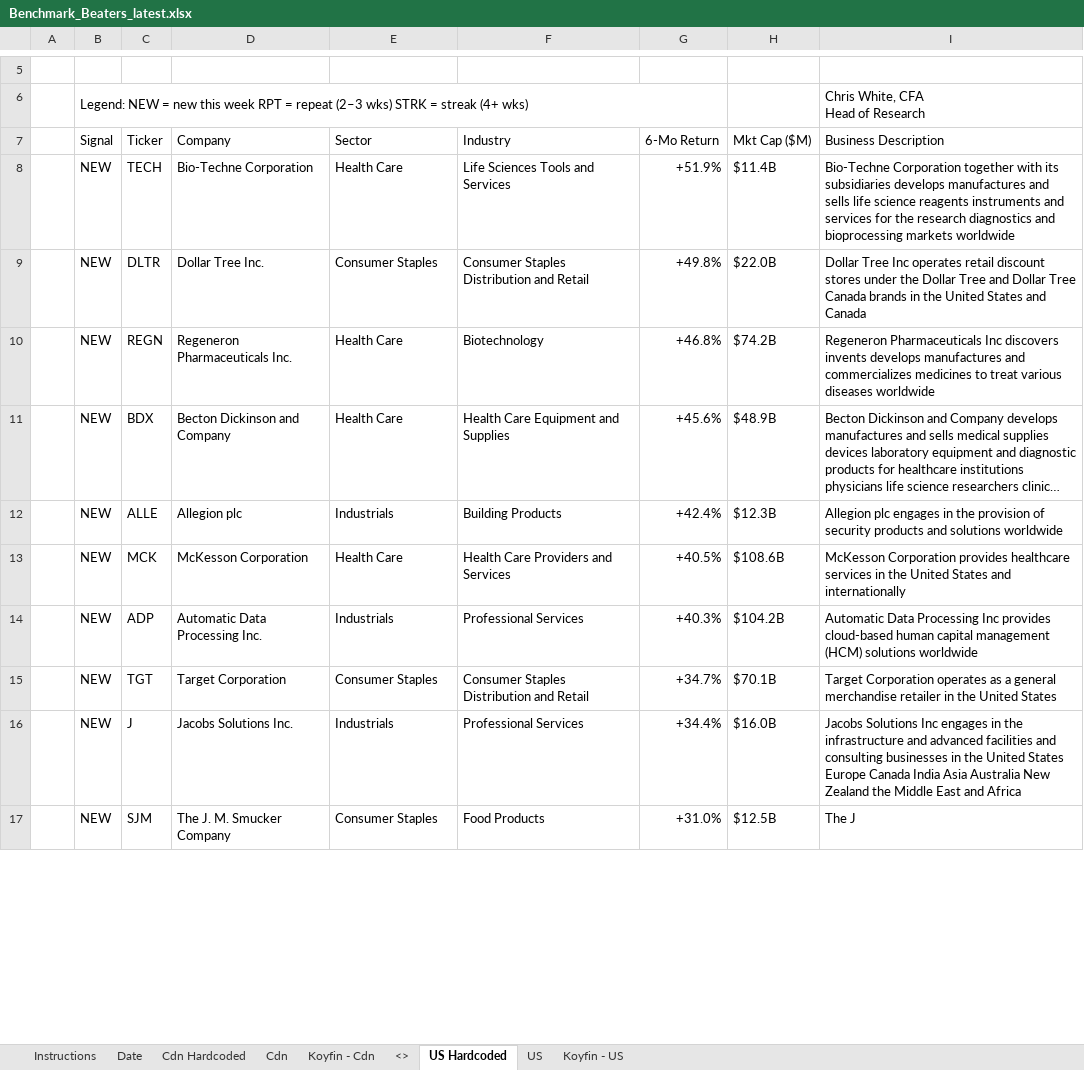
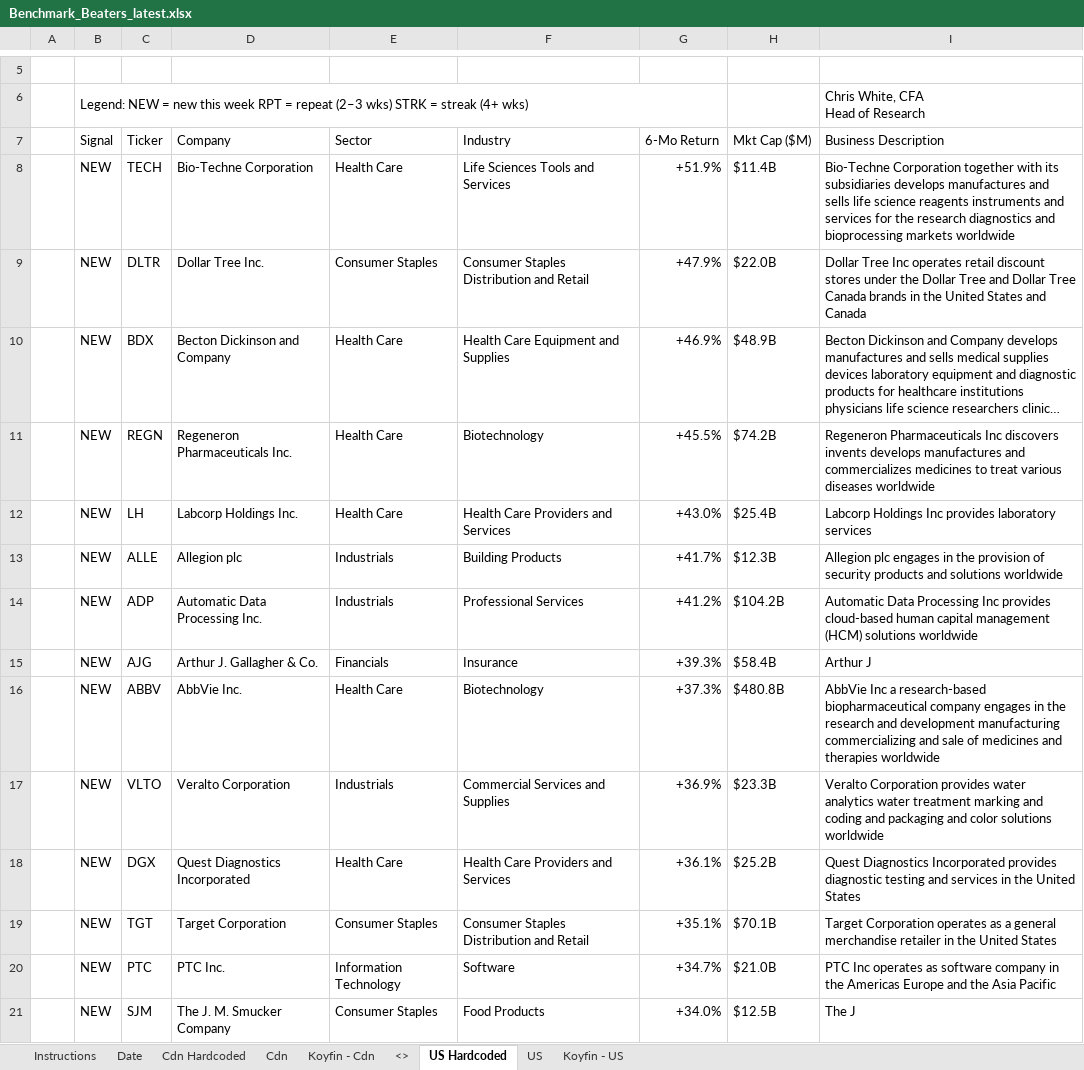
Before and after one commit to 5iResearch/data-scripts, an Excel workbook: outputs/benchmark-beaters/Benchmark_Beaters_latest.xlsx, sheet US Hardcoded, drawn as a sheet; only a part is shown, gaps mark what is left out; long unchanged cells end in …; values as stored, in another font and other column widths than the file's, no cell formats; charts and pictures and conditional formats not drawn; removed rows and columns are numbered as before the commit, all else as after; the diff covers the shown part only; the diff names each change by its address in the sheet, - before the commit and + after, or states it on an @@ line.

```diff
--- a/outputs/benchmark-beaters/Benchmark_Beaters_latest.xlsx (sheet US Hardcoded)
+++ b/outputs/benchmark-beaters/Benchmark_Beaters_latest.xlsx (sheet US Hardcoded)
-G9 (6-Mo Return): +49.8%
+G9 (6-Mo Return): +47.9%
-row 10:  | NEW | REGN | Regeneron Pharmaceuticals Inc. | Health Care | Biotechnology | +46.8% | $74.2B | Regeneron Pharmaceuticals Inc discovers invents develops manufactures and commercializes medicines to treat various diseases worldwide
-G10 (6-Mo Return): +45.6%
+G10 (6-Mo Return): +46.9%
+row 11:  | NEW | REGN | Regeneron Pharmaceuticals Inc. | Health Care | Biotechnology | +45.5% | $74.2B | Regeneron Pharmaceuticals Inc discovers invents develops manufactures and commercializes medicines to treat various diseases worldwide
+row 12:  | NEW | LH | Labcorp Holdings Inc. | Health Care | Health Care Providers and Services | +43.0% | $25.4B | Labcorp Holdings Inc provides laboratory services
-G13 (6-Mo Return): +42.4%
+G13 (6-Mo Return): +41.7%
-row 13:  | NEW | MCK | McKesson Corporation | Health Care | Health Care Providers and Services | +40.5% | $108.6B | McKesson Corporation provides healthcare services in the United States and internationally
-G14 (6-Mo Return): +40.3%
+G14 (6-Mo Return): +41.2%
+row 15:  | NEW | AJG | Arthur J. Gallagher & Co. | Financials | Insurance | +39.3% | $58.4B | Arthur J
+row 16:  | NEW | ABBV | AbbVie Inc. | Health Care | Biotechnology | +37.3% | $480.8B | AbbVie Inc a research-based biopharmaceutical company engages in the research and development manufacturing commercializing and sale of medicines and therapies worldwide
+row 17:  | NEW | VLTO | Veralto Corporation | Industrials | Commercial Services and Supplies | +36.9% | $23.3B | Veralto Corporation provides water analytics water treatment marking and coding and packaging and color solutions worldwide
+row 18:  | NEW | DGX | Quest Diagnostics Incorporated | Health Care | Health Care Providers and Services | +36.1% | $25.2B | Quest Diagnostics Incorporated provides diagnostic testing and services in the United States
-G19 (6-Mo Return): +34.7%
+G19 (6-Mo Return): +35.1%
-row 16:  | NEW | J | Jacobs Solutions Inc. | Industrials | Professional Services | +34.4% | $16.0B | Jacobs Solutions Inc engages in the infrastructure and advanced facilities and consulting businesses in the United States Europe Canada India Asia Australia New Zealand the Middle East and Africa
+row 20:  | NEW | PTC | PTC Inc. | Information Technology | Software | +34.7% | $21.0B | PTC Inc operates as software company in the Americas Europe and the Asia Pacific
-G21 (6-Mo Return): +31.0%
+G21 (6-Mo Return): +34.0%
```
Also changed, not shown: 92 added rows, 44 removed rows and 49 edited cells elsewhere in this sheet, sheet Cdn Hardcoded, sheet Date, cell formats, 13 other files.
